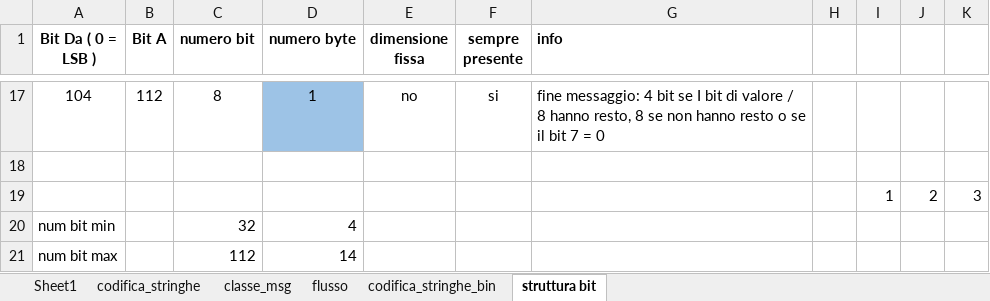
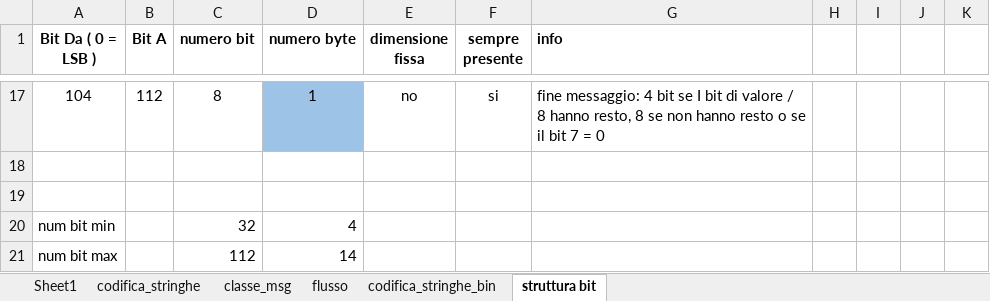
Before and after one commit to linconsulting/a01, an Excel workbook: transm/flusso_modifica_parametro.xlsx, sheet struttura bit, drawn as a sheet; only a part is shown, gaps mark what is left out; values as stored, in another font and other column widths than the file's, no borders; the diff names each change by its address in the sheet, - before the commit and + after, or states it on an @@ line.

```diff
--- a/transm/flusso_modifica_parametro.xlsx (sheet struttura bit)
+++ b/transm/flusso_modifica_parametro.xlsx (sheet struttura bit)
-row 19:  |  |  |  |  |  |  |  | 1 | 2 | 3
+row 19: (empty)
```
Also changed, not shown: 4 other files.
